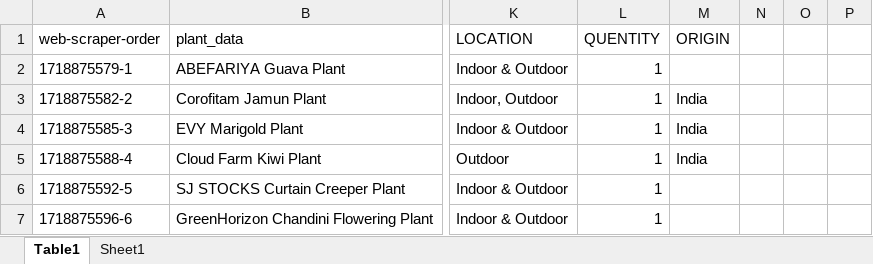
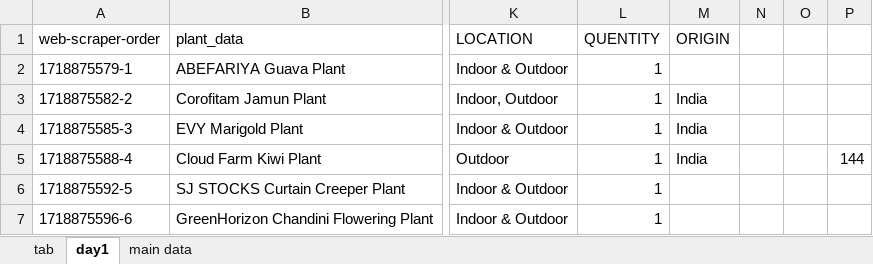
Before and after one commit to Ishant-Chouhan/Excel_transform, an Excel workbook: plants_link_25 (1) (1).xlsx, sheet day1, drawn as a sheet; only a part is shown, gaps mark what is left out; values as stored, in another font and other column widths than the file's, no borders; table styles not drawn; the diff names each change by its address in the sheet, - before the commit and + after, or states it on an @@ line.

```diff
--- a/plants_link_25 (1) (1).xlsx (sheet day1)
+++ b/plants_link_25 (1) (1).xlsx (sheet day1)
-sheet tab: Table1
+sheet tab: day1
-sheet tab: Sheet1
+sheet tab: main data
+sheet tab: tab
-P5: (empty)
+P5: 144
```
Also changed, not shown: sheet main data.
